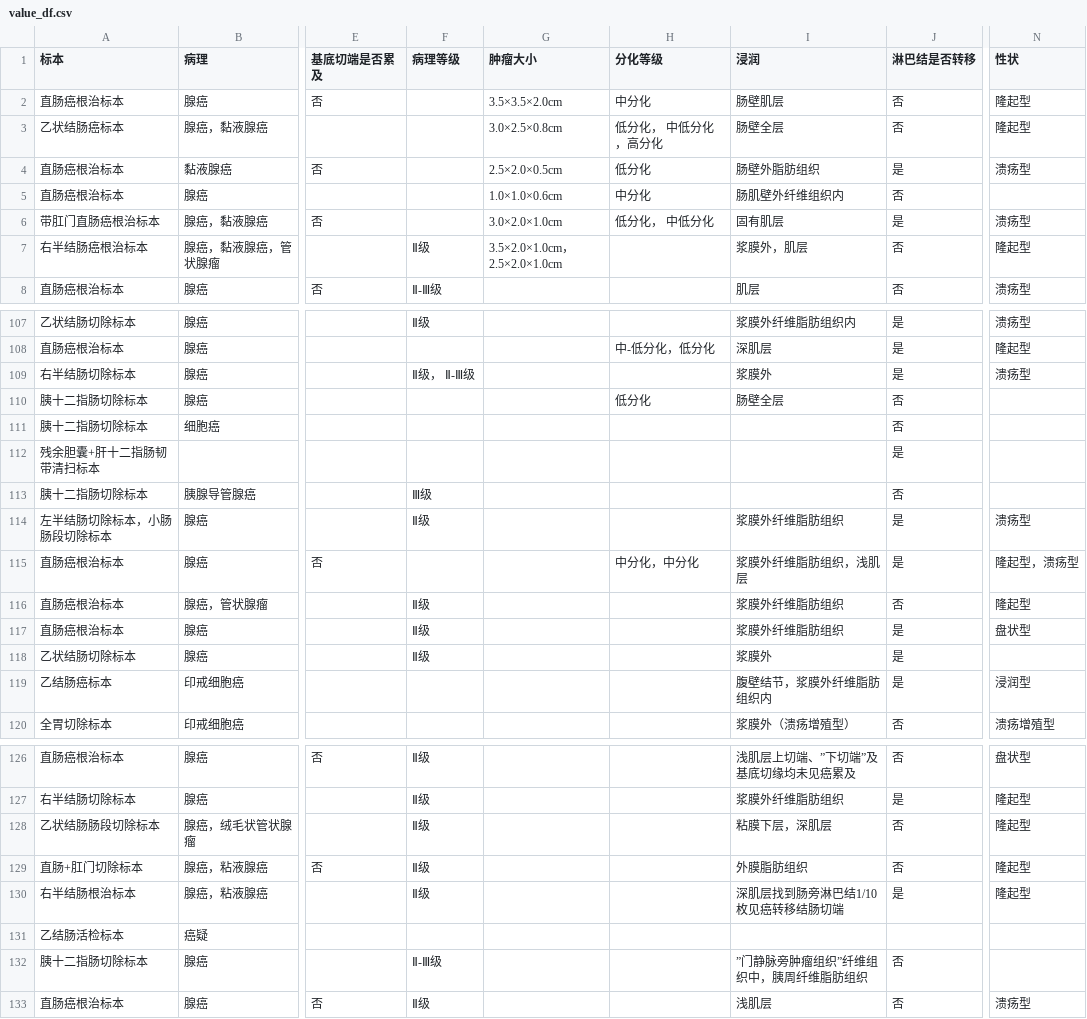
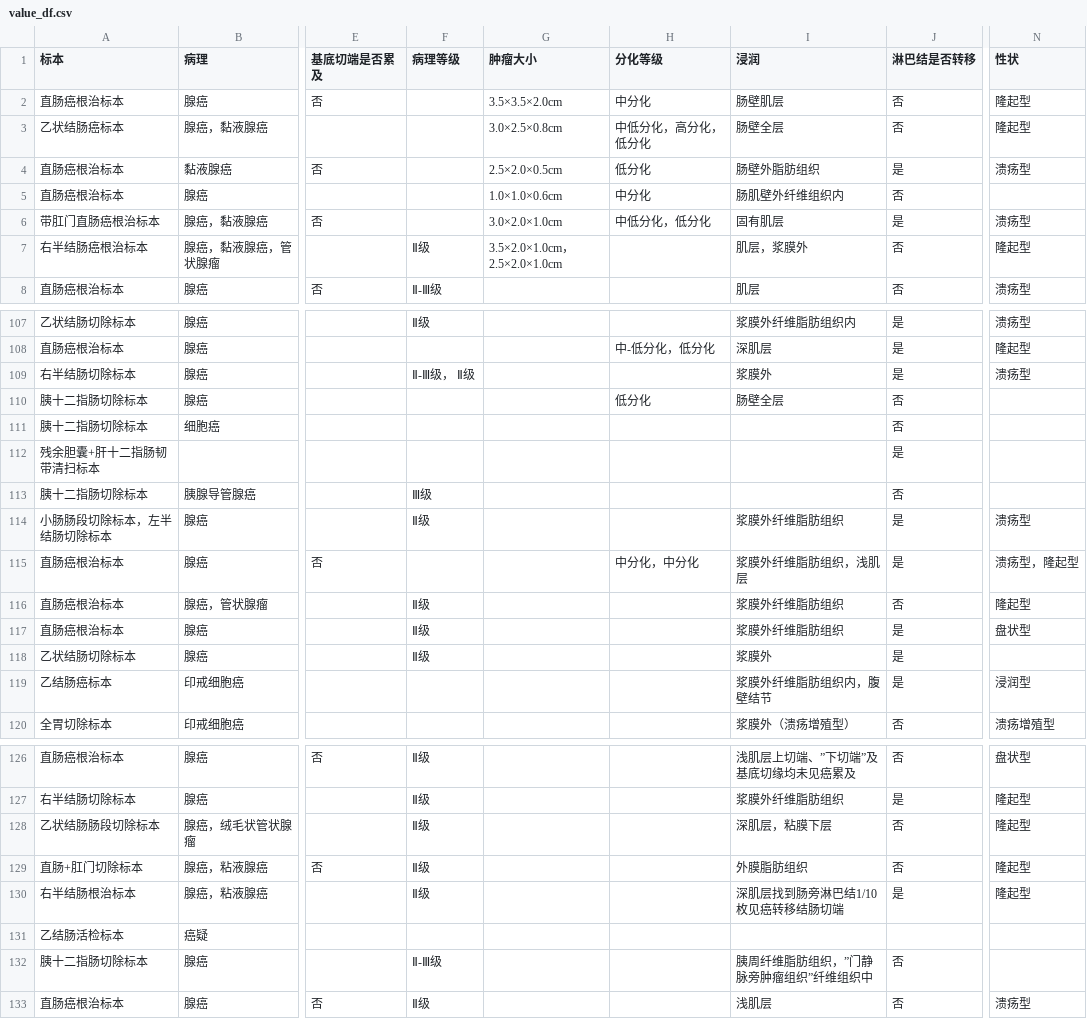
Before and after one commit to sunyiwei24601/WebDb_Linux, a CSV file: value_df.csv, drawn as a sheet; only a part is shown, gaps mark what is left out; the diff covers the shown part only; the diff names each change by its address in the sheet, - before the commit and + after, or states it on an @@ line.

```diff
--- a/value_df.csv
+++ b/value_df.csv
-H3 (分化等级): 低分化， 中低分化，高分化
+H3 (分化等级): 中低分化，高分化， 低分化
-H6 (分化等级): 低分化， 中低分化
+H6 (分化等级): 中低分化，低分化
-I7 (浸润): 浆膜外，肌层
+I7 (浸润): 肌层，浆膜外
-F109 (病理等级): Ⅱ级， Ⅱ-Ⅲ级
+F109 (病理等级): Ⅱ-Ⅲ级， Ⅱ级
-A114 (标本): 左半结肠切除标本，小肠肠段切除标本
+A114 (标本): 小肠肠段切除标本，左半结肠切除标本
-N115 (性状): 隆起型，溃疡型
+N115 (性状): 溃疡型，隆起型
-I119 (浸润): 腹壁结节，浆膜外纤维脂肪组织内
+I119 (浸润): 浆膜外纤维脂肪组织内，腹壁结节
-I128 (浸润): 粘膜下层，深肌层
+I128 (浸润): 深肌层，粘膜下层
-I132 (浸润): ”门静脉旁肿瘤组织”纤维组织中，胰周纤维脂肪组织
+I132 (浸润): 胰周纤维脂肪组织，”门静脉旁肿瘤组织”纤维组织中
```
Also changed, not shown: 8 edited cells elsewhere in this file, split_df.csv, 5 other files.
